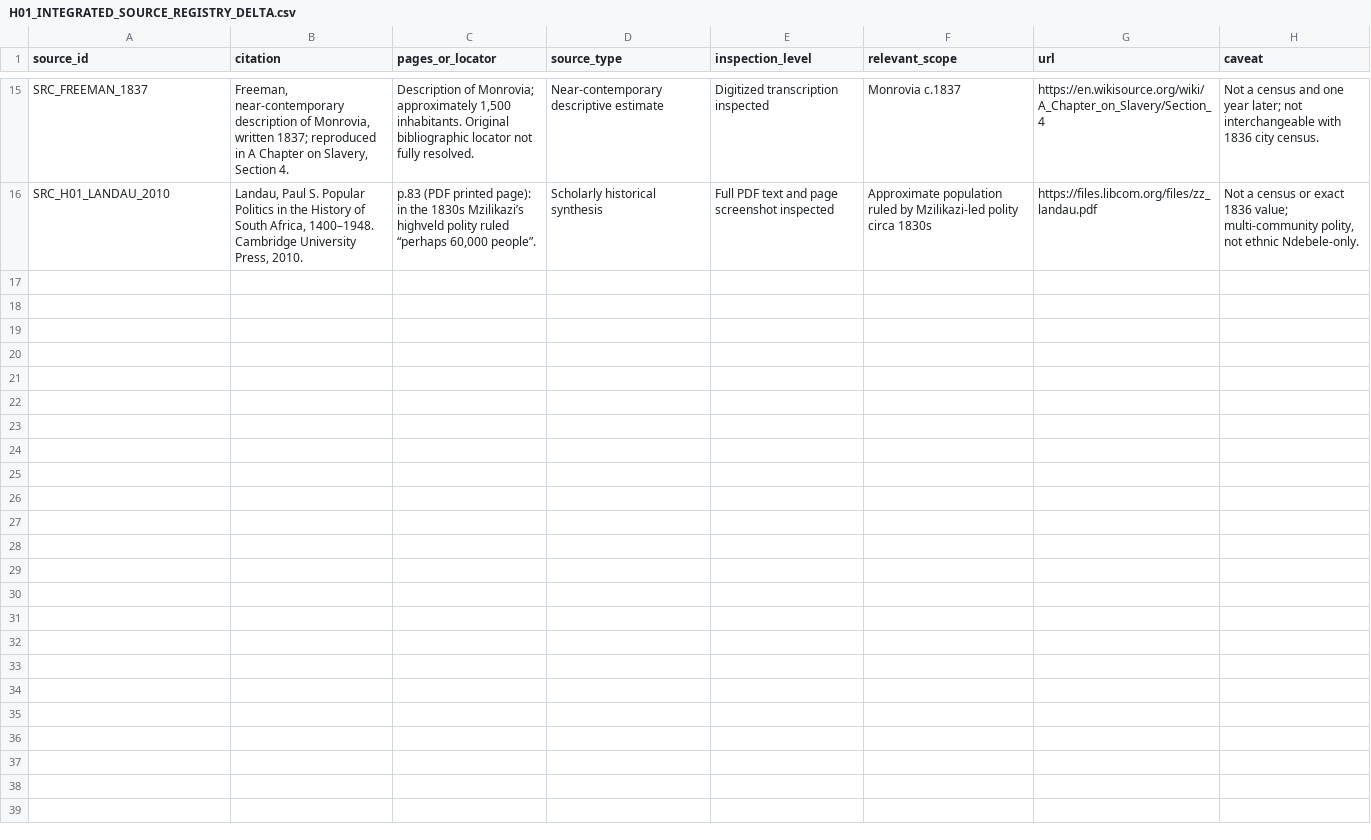
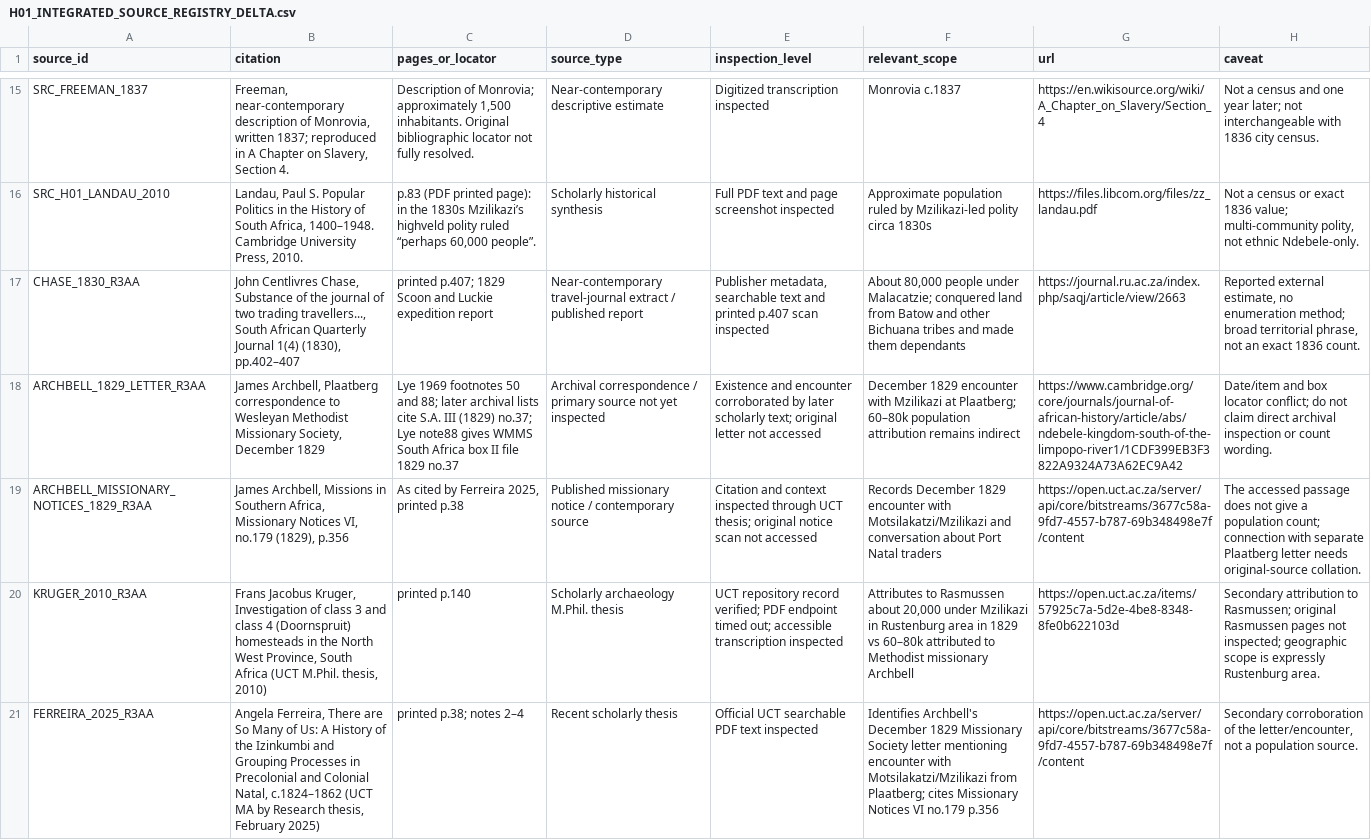
Before and after one commit to mtieu6470-maker/Victori3-mobile, a CSV file: docs/research/H01_batch02_1836/H01_INTEGRATED_SOURCE_REGISTRY_DELTA.csv, drawn as a sheet; only a part is shown, gaps mark what is left out; the diff names each change by its address in the sheet, - before the commit and + after, or states it on an @@ line.

Commit message:
[skip ci] docs(research): add R3aa NDE source lineage to registry

```diff
--- a/docs/research/H01_batch02_1836/H01_INTEGRATED_SOURCE_REGISTRY_DELTA.csv
+++ b/docs/research/H01_batch02_1836/H01_INTEGRATED_SOURCE_REGISTRY_DELTA.csv
+row 17: CHASE_1830_R3AA | John Centlivres Chase, Substance of the journal of two trading travellers..., South African Quarterly Journal 1(4) (1830), pp.402–407 | printed p.407; 1829 Scoon and Luckie expedition report | Near-contemporary travel-journal extract / published report | Publisher metadata, searchable text and printed p.407 scan inspected | About 80,000 people under Malacatzie; conquered land from Batow and other Bichuana tribes and made them dependants | https://journal.ru.ac.za/index.php/saqj/article/view/2663 | Reported external estimate, no enumeration method; broad territorial phrase, not an exact 1836 count.
+row 18: ARCHBELL_1829_LETTER_R3AA | James Archbell, Plaatberg correspondence to Wesleyan Methodist Missionary Society, December 1829 | Lye 1969 footnotes 50 and 88; later archival lists cite S.A. III (1829) no.37; Lye note88 gives WMMS South Africa box II file 1829 no.37 | Archival correspondence / primary source not yet inspected | Existence and encounter corroborated by later scholarly text; original letter not accessed | December 1829 encounter with Mzilikazi at Plaatberg; 60–80k population attribution remains indirect | https://www.cambridge.org/core/journals/journal-of-african-history/article/abs/ndebele-kingdom-south-of-the-limpopo-river1/1CDF399EB3F3822A9324A73A62EC9A42 | Date/item and box locator conflict; do not claim direct archival inspection or count wording.
+row 19: ARCHBELL_MISSIONARY_NOTICES_1829_R3AA | James Archbell, Missions in Southern Africa, Missionary Notices VI, no.179 (1829), p.356 | As cited by Ferreira 2025, printed p.38 | Published missionary notice / contemporary source | Citation and context inspected through UCT thesis; original notice scan not accessed | Records December 1829 encounter with Motsilakatzi/Mzilikazi and conversation about Port Natal traders | https://open.uct.ac.za/server/api/core/bitstreams/3677c58a-9fd7-4557-b787-69b348498e7f/content | The accessed passage does not give a population count; connection with separate Plaatberg letter needs original-source collation.
+row 20: KRUGER_2010_R3AA | Frans Jacobus Kruger, Investigation of class 3 and class 4 (Doornspruit) homesteads in the North West Province, South Africa (UCT M.Phil. thesis, 2010) | printed p.140 | Scholarly archaeology M.Phil. thesis | UCT repository record verified; PDF endpoint timed out; accessible transcription inspected | Attributes to Rasmussen about 20,000 under Mzilikazi in Rustenburg area in 1829 vs 60–80k attributed to Methodist missionary Archbell | https://open.uct.ac.za/items/57925c7a-5d2e-4be8-8348-8fe0b622103d | Secondary attribution to Rasmussen; original Rasmussen pages not inspected; geographic scope is expressly Rustenburg area.
+row 21: FERREIRA_2025_R3AA | Angela Ferreira, There are So Many of Us: A History of the Izinkumbi and Grouping Processes in Precolonial and Colonial Natal, c.1824–1862 (UCT MA by Research thesis, February 2025) | printed p.38; notes 2–4 | Recent scholarly thesis | Official UCT searchable PDF text inspected | Identifies Archbell's December 1829 Missionary Society letter mentioning encounter with Motsilakatzi/Mzilikazi from Plaatberg; cites Missionary Notices VI no.179 p.356 | https://open.uct.ac.za/server/api/core/bitstreams/3677c58a-9fd7-4557-b787-69b348498e7f/content | Secondary corroboration of the letter/encounter, not a population source.
```
